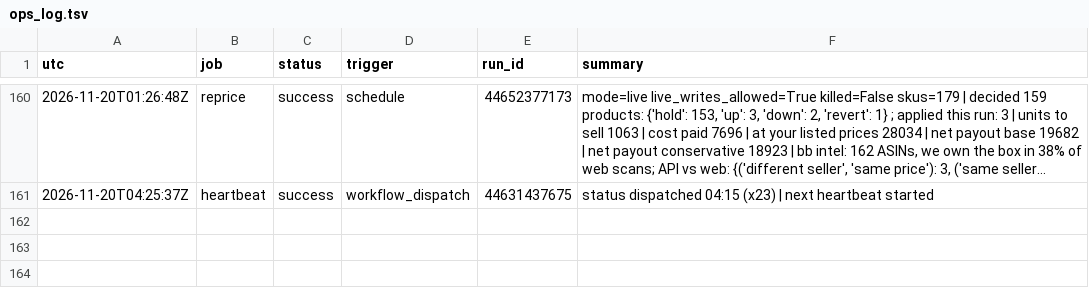
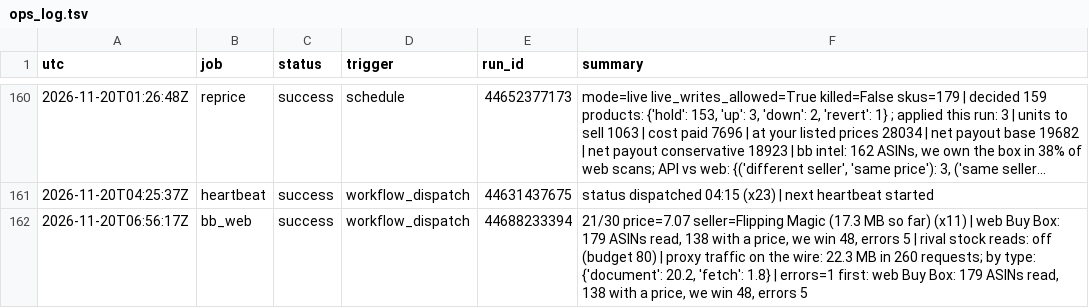
Before and after one commit to Rodantmat/melaleuca-cart, a TSV file: ops_log.tsv, drawn as a sheet; only a part is shown, gaps mark what is left out; long unchanged cells end in …; the diff names each change by its address in the sheet, - before the commit and + after, or states it on an @@ line.

Commit message:
ops bb_web success 2026-11-20T06:56:17Z

```diff
--- a/ops_log.tsv
+++ b/ops_log.tsv
+row 162: 2026-11-20T06:56:17Z | bb_web | success | workflow_dispatch | 44688233394 | 21/30 price=7.07 seller=Flipping Magic (17.3 MB so far) (x11) | web Buy Box: 179 ASINs read, 138 with a price, we win 48, errors 5 | rival stock reads: off (budget 80) | proxy traffic on the wire: 22.3 MB in 260 requests; by type: {'document': 20.2, 'fetch': 1.8} | errors=1 first: web Buy Box: 179 ASINs read, 138 with a price, we win 48, errors 5
```
Also changed, not shown: 1 other file.
